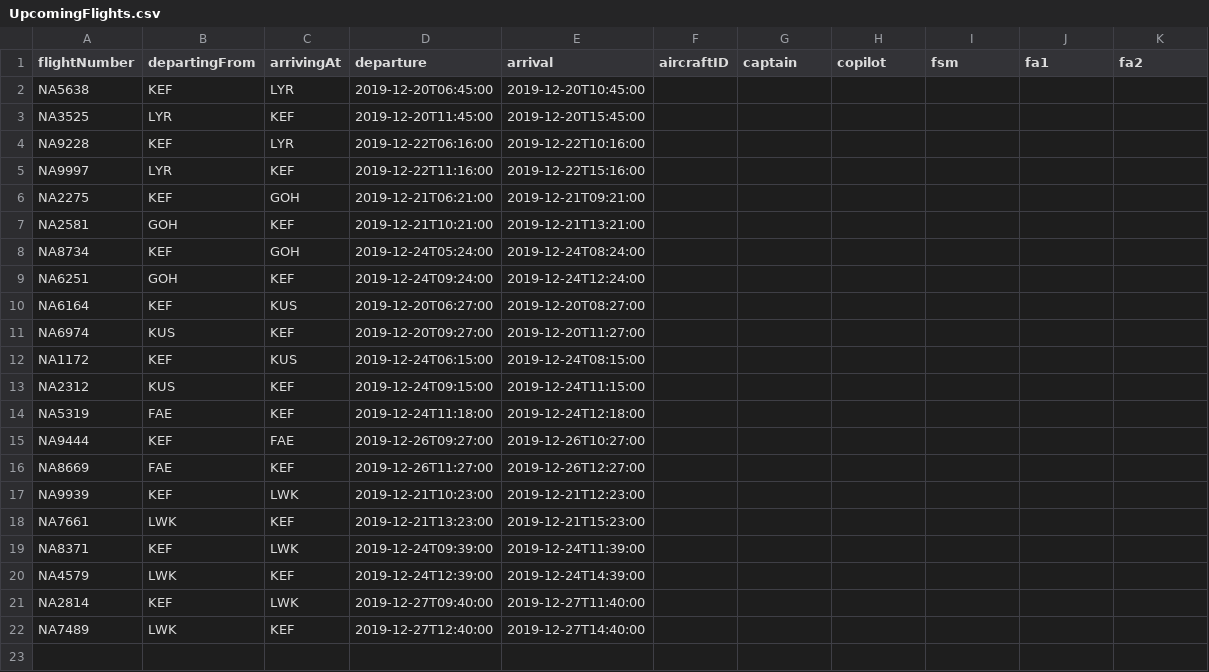
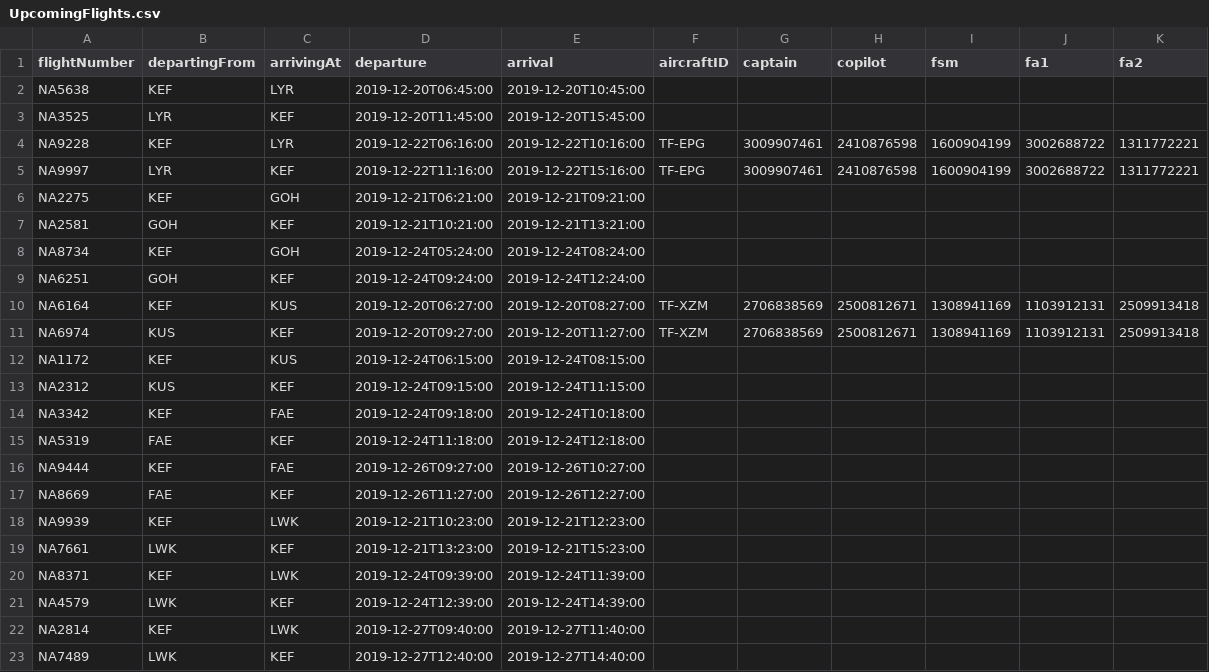
Before and after one commit to noifjalar/NANAIR, a CSV file: a_csv/UpcomingFlights.csv, drawn as a sheet.

```diff
--- a/a_csv/UpcomingFlights.csv
+++ b/a_csv/UpcomingFlights.csv
@@ -3,4 +3,4 @@ NA5638,KEF,LYR,2019-12-20T06:45:00,2019-12-20T10:45:00
 NA3525,LYR,KEF,2019-12-20T11:45:00,2019-12-20T15:45:00
-NA9228,KEF,LYR,2019-12-22T06:16:00,2019-12-22T10:16:00
-NA9997,LYR,KEF,2019-12-22T11:16:00,2019-12-22T15:16:00
+NA9228,KEF,LYR,2019-12-22T06:16:00,2019-12-22T10:16:00,TF-EPG,3009907461,2410876598,1600904199,3002688722,1311772221
+NA9997,LYR,KEF,2019-12-22T11:16:00,2019-12-22T15:16:00,TF-EPG,3009907461,2410876598,1600904199,3002688722,1311772221
 NA2275,KEF,GOH,2019-12-21T06:21:00,2019-12-21T09:21:00
@@ -9,6 +9,7 @@ NA8734,KEF,GOH,2019-12-24T05:24:00,2019-12-24T08:24:00
 NA6251,GOH,KEF,2019-12-24T09:24:00,2019-12-24T12:24:00
-NA6164,KEF,KUS,2019-12-20T06:27:00,2019-12-20T08:27:00
-NA6974,KUS,KEF,2019-12-20T09:27:00,2019-12-20T11:27:00
+NA6164,KEF,KUS,2019-12-20T06:27:00,2019-12-20T08:27:00,TF-XZM,2706838569,2500812671,1308941169,1103912131,2509913418
+NA6974,KUS,KEF,2019-12-20T09:27:00,2019-12-20T11:27:00,TF-XZM,2706838569,2500812671,1308941169,1103912131,2509913418
 NA1172,KEF,KUS,2019-12-24T06:15:00,2019-12-24T08:15:00
 NA2312,KUS,KEF,2019-12-24T09:15:00,2019-12-24T11:15:00
+NA3342,KEF,FAE,2019-12-24T09:18:00,2019-12-24T10:18:00
 NA5319,FAE,KEF,2019-12-24T11:18:00,2019-12-24T12:18:00
```
Also changed, not shown: 1 other file.
